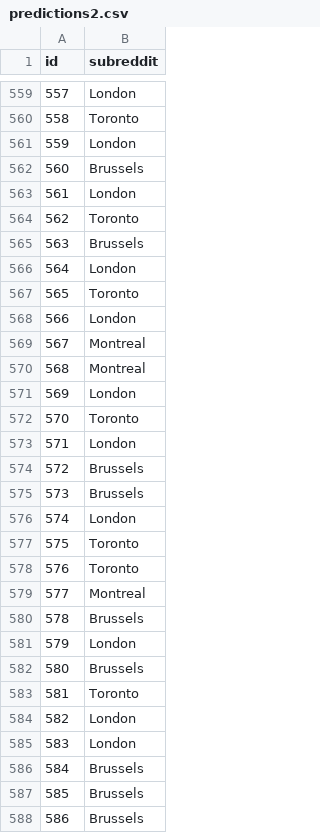
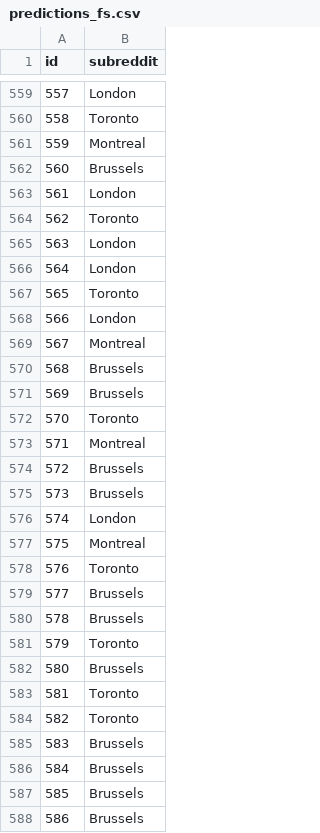
Before and after one commit to corentinlatimier17/ECSE551-MINI-PROJECT_2, a CSV file: output/predictions_fs.csv (was output/predictions2.csv), drawn as a sheet; only a part is shown, gaps mark what is left out; the diff covers the shown part only.

```diff
--- a/output/predictions2.csv
+++ b/output/predictions_fs.csv
@@ -560,3 +560,3 @@ id,subreddit
 558,Toronto
-559,London
+559,Montreal
 560,Brussels
@@ -564,3 +564,3 @@ id,subreddit
 562,Toronto
-563,Brussels
+563,London
 564,London
@@ -569,6 +569,6 @@ id,subreddit
 567,Montreal
-568,Montreal
-569,London
+568,Brussels
+569,Brussels
 570,Toronto
-571,London
+571,Montreal
 572,Brussels
@@ -576,11 +576,11 @@ id,subreddit
 574,London
-575,Toronto
+575,Montreal
 576,Toronto
-577,Montreal
+577,Brussels
 578,Brussels
-579,London
+579,Toronto
 580,Brussels
 581,Toronto
-582,London
-583,London
+582,Toronto
+583,Brussels
 584,Brussels
```
Also changed, not shown: 149 edited cells elsewhere in this file, 4 other files.
